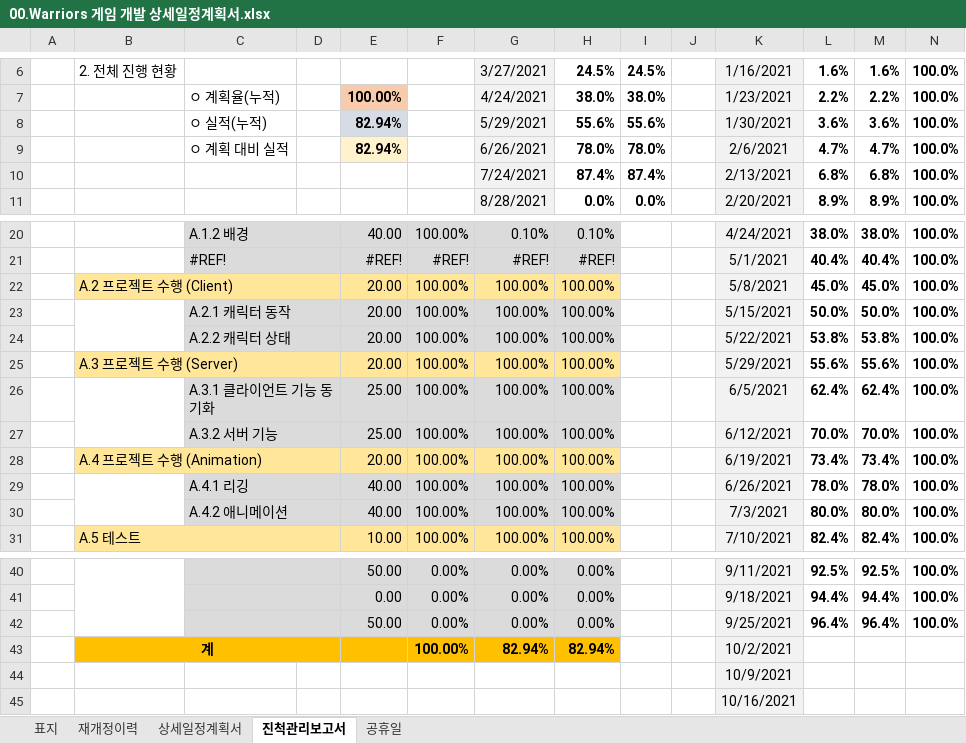
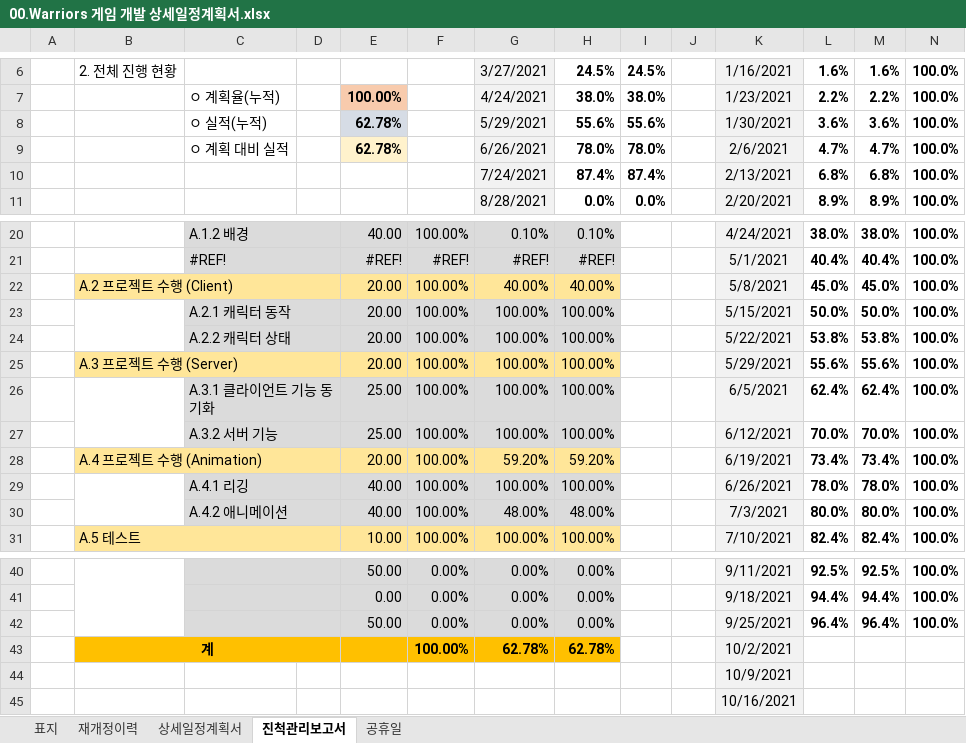
Before and after one commit to kwanGDss/Warriors, an Excel workbook: Documents/00.Warriors 게임 개발 상세일정계획서.xlsx, sheet 진척관리보고서, drawn as a sheet; only a part is shown, gaps mark what is left out; values as stored, in another font and other column widths than the file's, no borders; charts and pictures not drawn; the diff names each change by its address in the sheet, - before the commit and + after, or states it on an @@ line.

```diff
--- a/Documents/00.Warriors 게임 개발 상세일정계획서.xlsx (sheet 진척관리보고서)
+++ b/Documents/00.Warriors 게임 개발 상세일정계획서.xlsx (sheet 진척관리보고서)
-E8:E9: 82.94%
+E8:E9: 62.78%
-G22: 100.00%
+G22: 40.00%
-H22: 100.00%
+H22: 40.00%
-G28: 100.00%
+G28: 59.20%
-H28: 100.00%
+H28: 59.20%
-G30: 100.00%
+G30: 48.00%
-H30: 100.00%
+H30: 48.00%
-G43: 82.94%
+G43: 62.78%
-H43: 82.94%
+H43: 62.78%
```
Also changed, not shown: sheet 상세일정계획서.
